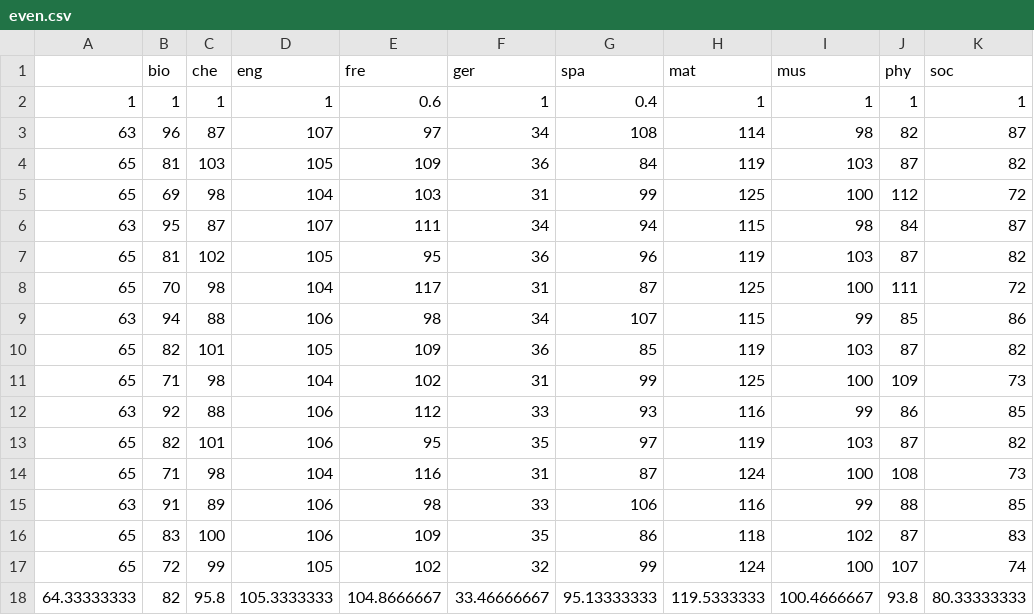
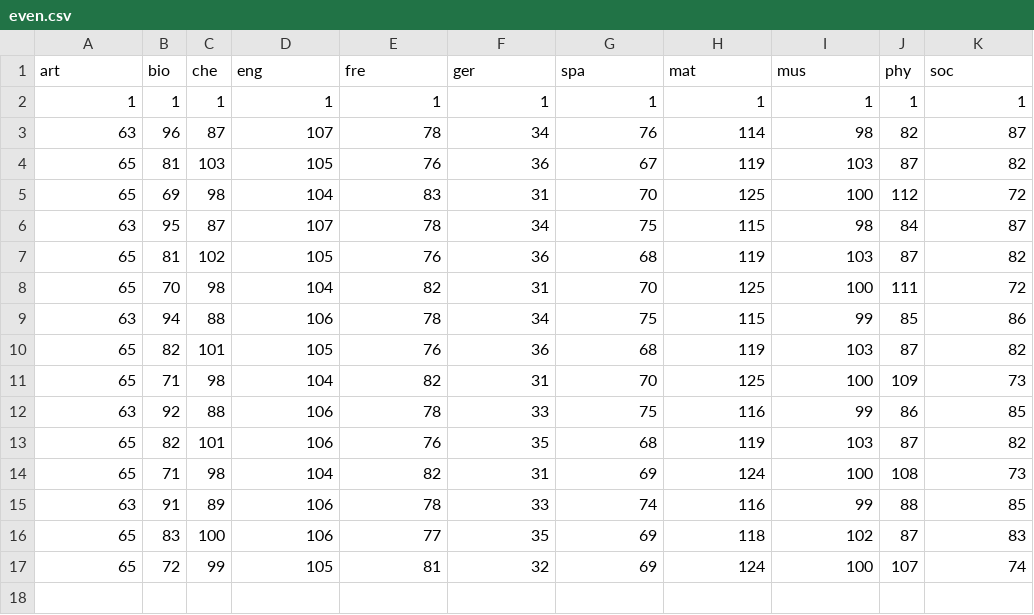
Before and after one commit to nosyarg/mathmodteachers, a CSV file: even.csv, drawn as a sheet.

```diff
--- a/even.csv
+++ b/even.csv
@@ -1,18 +1,17 @@
-,bio,che,eng,fre,ger,spa,mat,mus,phy,soc
-1,1,1,1,0.6,1,0.4,1,1,1,1
-63,96,87,107,97,34,108,114,98,82,87
-65,81,103,105,109,36,84,119,103,87,82
-65,69,98,104,103,31,99,125,100,112,72
-63,95,87,107,111,34,94,115,98,84,87
-65,81,102,105,95,36,96,119,103,87,82
-65,70,98,104,117,31,87,125,100,111,72
-63,94,88,106,98,34,107,115,99,85,86
-65,82,101,105,109,36,85,119,103,87,82
-65,71,98,104,102,31,99,125,100,109,73
-63,92,88,106,112,33,93,116,99,86,85
-65,82,101,106,95,35,97,119,103,87,82
-65,71,98,104,116,31,87,124,100,108,73
-63,91,89,106,98,33,106,116,99,88,85
-65,83,100,106,109,35,86,118,102,87,83
-65,72,99,105,102,32,99,124,100,107,74
-64.33333333,82,95.8,105.3333333,104.8666667,33.46666667,95.13333333,119.5333333,100.4666667,93.8,80.33333333
+art,bio,che,eng,fre,ger,spa,mat,mus,phy,soc,
+1,1,1,1,1,1,1,1,1,1,1,
+63,96,87,107,78,34,76,114,98,82,87,
+65,81,103,105,76,36,67,119,103,87,82,
+65,69,98,104,83,31,70,125,100,112,72,
+63,95,87,107,78,34,75,115,98,84,87,
+65,81,102,105,76,36,68,119,103,87,82,
+65,70,98,104,82,31,70,125,100,111,72,
+63,94,88,106,78,34,75,115,99,85,86,
+65,82,101,105,76,36,68,119,103,87,82,
+65,71,98,104,82,31,70,125,100,109,73,
+63,92,88,106,78,33,75,116,99,86,85,
+65,82,101,106,76,35,68,119,103,87,82,
+65,71,98,104,82,31,69,124,100,108,73,
+63,91,89,106,78,33,74,116,99,88,85,
+65,83,100,106,77,35,69,118,102,87,83,
+65,72,99,105,81,32,69,124,100,107,74,
```
Also changed, not shown: decrease.csv, increase.csv, 4 other files.
